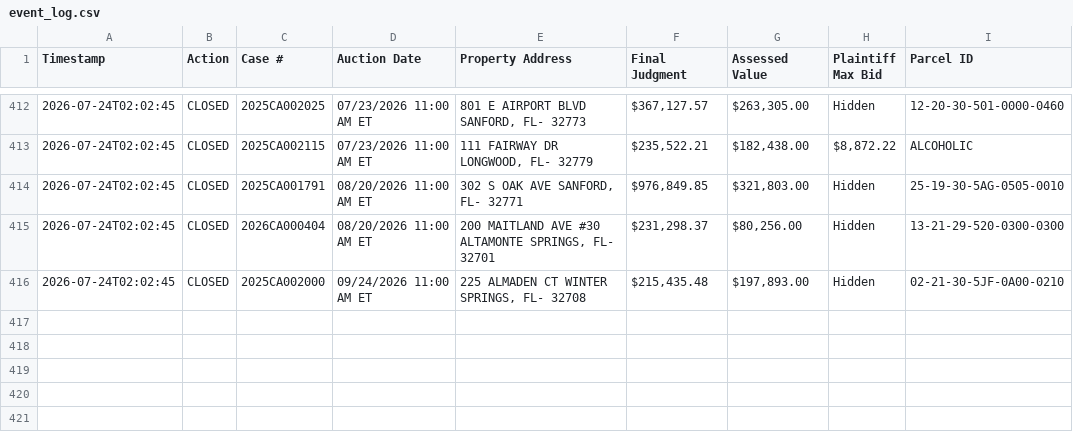
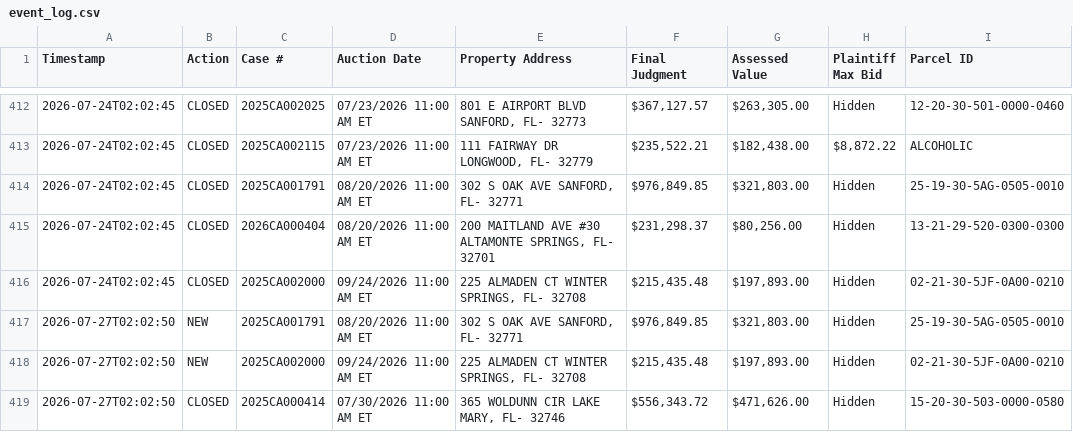
Before and after one commit to figlesias7/realforeclose-seminole, a CSV file: data/event_log.csv, drawn as a sheet; only a part is shown, gaps mark what is left out; the diff names each change by its address in the sheet, - before the commit and + after, or states it on an @@ line.

```diff
--- a/data/event_log.csv
+++ b/data/event_log.csv
+row 417: 2026-07-27T02:02:50 | NEW | 2025CA001791 | 08/20/2026 11:00 AM ET | 302 S OAK AVE SANFORD, FL- 32771 | $976,849.85 | $321,803.00 | Hidden | 25-19-30-5AG-0505-0010
+row 418: 2026-07-27T02:02:50 | NEW | 2025CA002000 | 09/24/2026 11:00 AM ET | 225 ALMADEN CT WINTER SPRINGS, FL- 32708 | $215,435.48 | $197,893.00 | Hidden | 02-21-30-5JF-0A00-0210
+row 419: 2026-07-27T02:02:50 | CLOSED | 2025CA000414 | 07/30/2026 11:00 AM ET | 365 WOLDUNN CIR LAKE MARY, FL- 32746 | $556,343.72 | $471,626.00 | Hidden | 15-20-30-503-0000-0580
```
Also changed, not shown: 3 other files.
